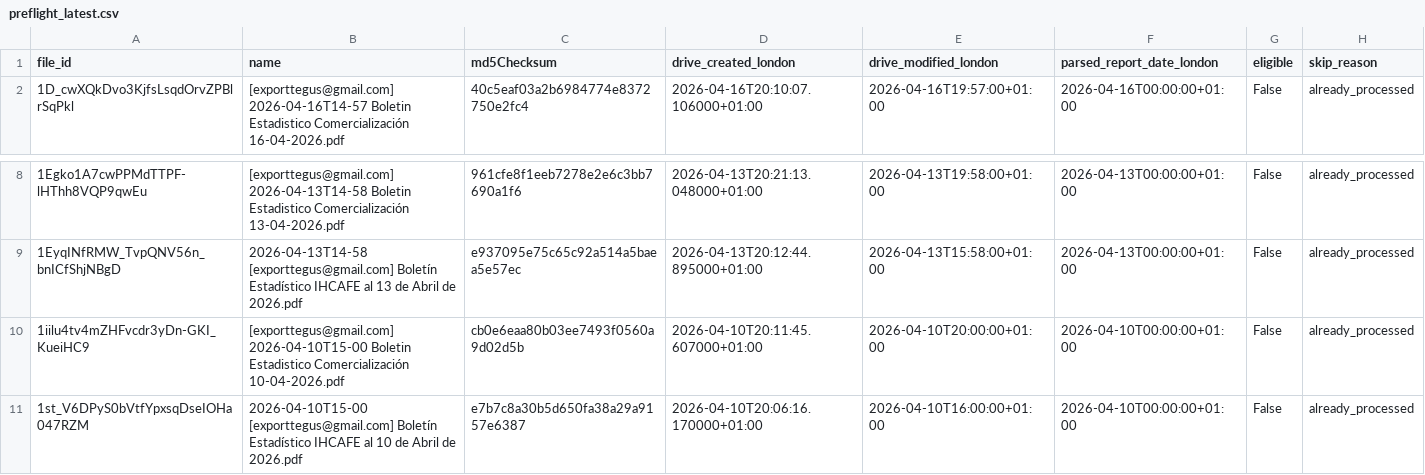
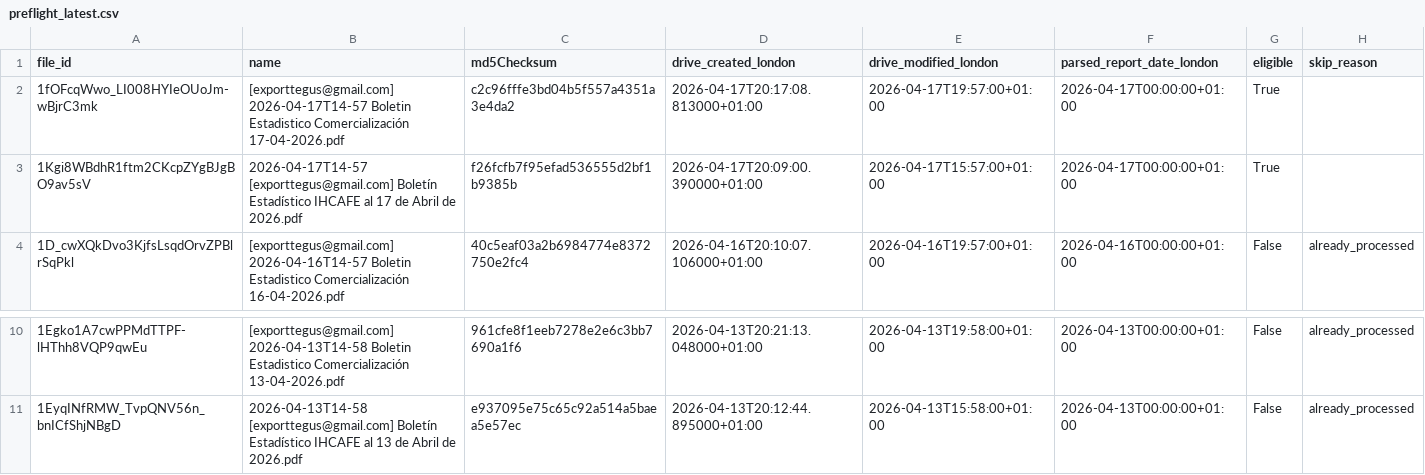
Before and after one commit to JuanDBeltranP/_r, a CSV file: outputs/latest/preflight_latest.csv, drawn as a sheet; only a part is shown, gaps mark what is left out; removed rows and columns are numbered as before the commit, all else as after; the diff names each change by its address in the sheet, - before the commit and + after, or states it on an @@ line.

```diff
--- a/outputs/latest/preflight_latest.csv
+++ b/outputs/latest/preflight_latest.csv
+row 2: 1fOFcqWwo_LI008HYIeOUoJm-wBjrC3mk | [exporttegus@gmail.com] 2026-04-17T14-57 Boletin Estadistico Comercialización 17-04-2026.pdf | c2c96fffe3bd04b5f557a4351a3e4da2 | 2026-04-17T20:17:08.813000+01:00 | 2026-04-17T19:57:00+01:00 | 2026-04-17T00:00:00+01:00 | True
+row 3: 1Kgi8WBdhR1ftm2CKcpZYgBJgBO9av5sV | 2026-04-17T14-57 [exporttegus@gmail.com] Boletín Estadístico IHCAFE al 17 de Abril de 2026.pdf | f26fcfb7f95efad536555d2bf1b9385b | 2026-04-17T20:09:00.390000+01:00 | 2026-04-17T15:57:00+01:00 | 2026-04-17T00:00:00+01:00 | True
-row 10: 1iilu4tv4mZHFvcdr3yDn-GKI_KueiHC9 | [exporttegus@gmail.com] 2026-04-10T15-00 Boletin Estadistico Comercialización 10-04-2026.pdf | cb0e6eaa80b03ee7493f0560a9d02d5b | 2026-04-10T20:11:45.607000+01:00 | 2026-04-10T20:00:00+01:00 | 2026-04-10T00:00:00+01:00 | False | already_processed
-row 11: 1st_V6DPyS0bVtfYpxsqDseIOHa047RZM | 2026-04-10T15-00 [exporttegus@gmail.com] Boletín Estadístico IHCAFE al 10 de Abril de 2026.pdf | e7b7c8a30b5d650fa38a29a9157e6387 | 2026-04-10T20:06:16.170000+01:00 | 2026-04-10T16:00:00+01:00 | 2026-04-10T00:00:00+01:00 | False | already_processed
```
Also changed, not shown: outputs/historical/processed_files.csv, 3 other files.
